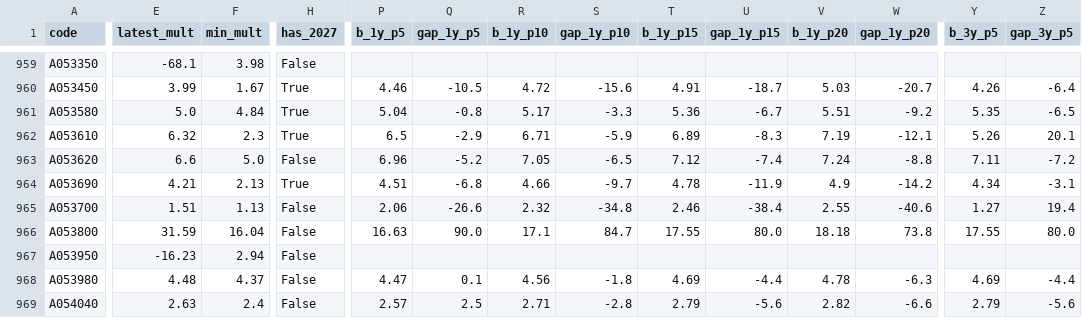
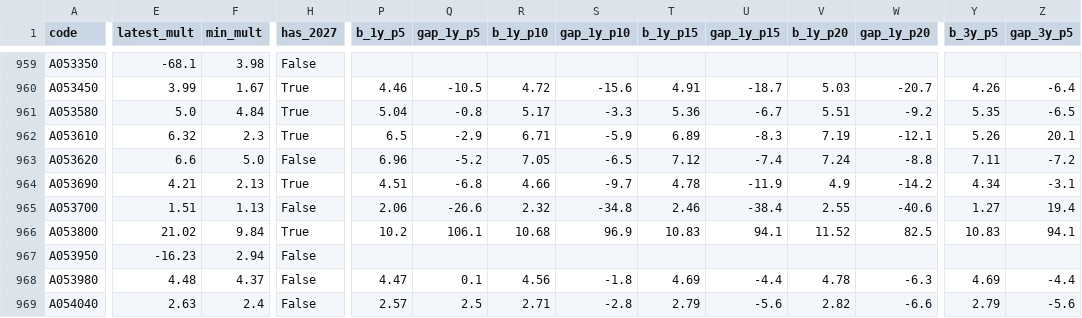
Before and after one commit to joonhakkim/liquidity-dashboard, a CSV file: data/screening/op_band_summary.csv, drawn as a sheet; only a part is shown, gaps mark what is left out; the diff covers the shown part only; the diff names each change by its address in the sheet, - before the commit and + after, or states it on an @@ line.

```diff
--- a/data/screening/op_band_summary.csv
+++ b/data/screening/op_band_summary.csv
-E966 (latest_mult): 31.59
+E966 (latest_mult): 21.02
-F966 (min_mult): 16.04
+F966 (min_mult): 9.84
-H966 (has_2027): False
+H966 (has_2027): True
-P966 (b_1y_p5): 16.63
+P966 (b_1y_p5): 10.2
-Q966 (gap_1y_p5): 90.0
+Q966 (gap_1y_p5): 106.1
-R966 (b_1y_p10): 17.1
+R966 (b_1y_p10): 10.68
-S966 (gap_1y_p10): 84.7
+S966 (gap_1y_p10): 96.9
-T966 (b_1y_p15): 17.55
+T966 (b_1y_p15): 10.83
-U966 (gap_1y_p15): 80.0
+U966 (gap_1y_p15): 94.1
-V966 (b_1y_p20): 18.18
+V966 (b_1y_p20): 11.52
-W966 (gap_1y_p20): 73.8
+W966 (gap_1y_p20): 82.5
-Y966 (b_3y_p5): 17.55
+Y966 (b_3y_p5): 10.83
-Z966 (gap_3y_p5): 80.0
+Z966 (gap_3y_p5): 94.1
```
Also changed, not shown: 22 edited cells elsewhere in this file, data/kosdaq_per_tracker.csv, data/kospi_per_tracker.csv, 9 other files.
